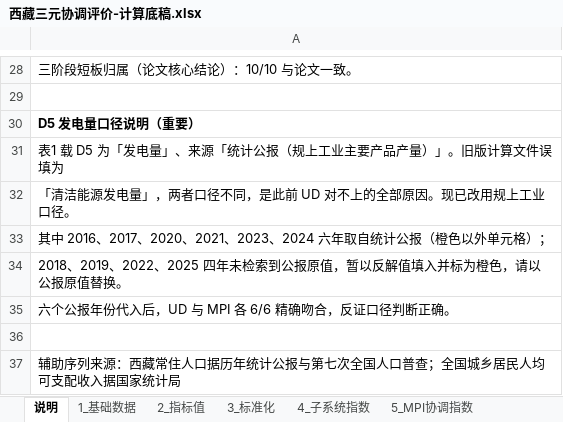
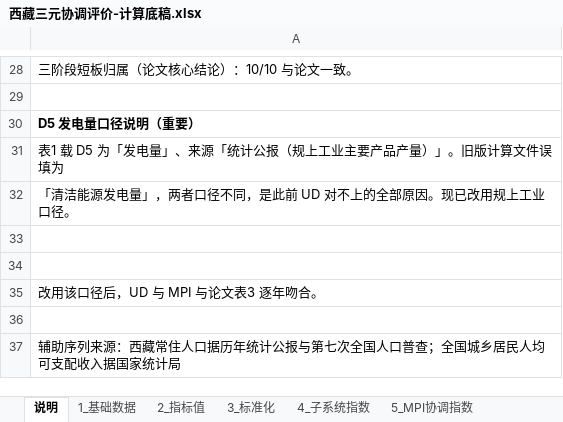
Before and after one commit to brinnaecker-del/123, an Excel workbook: workbook/西藏三元协调评价-计算底稿.xlsx, sheet 说明, drawn as a sheet; only a part is shown, gaps mark what is left out; values as stored, in another font and other column widths than the file's, no borders; the diff names each change by its address in the sheet, - before the commit and + after, or states it on an @@ line.

```diff
--- a/workbook/西藏三元协调评价-计算底稿.xlsx (sheet 说明)
+++ b/workbook/西藏三元协调评价-计算底稿.xlsx (sheet 说明)
-A33: 其中 2016、2017、2020、2021、2023、2024 六年取自统计公报（橙色以外单元格）；
+A33: (empty)
-A34: 2018、2019、2022、2025 四年未检索到公报原值，暂以反解值填入并标为橙色，请以公报原值替换。
+A34: (empty)
-A35: 六个公报年份代入后，UD 与 MPI 各 6/6 精确吻合，反证口径判断正确。
+A35: 改用该口径后，UD 与 MPI 与论文表3 逐年吻合。
```
Also changed, not shown: sheet 1_基础数据, 2 other files.
